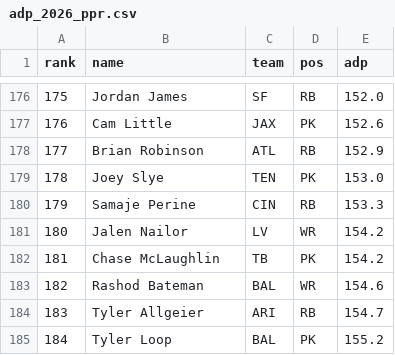
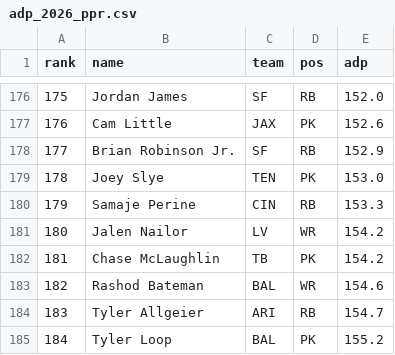
Before and after one commit to danbrown1337/foosballmanager, a CSV file: data/adp_2026_ppr.csv, drawn as a sheet; only a part is shown, gaps mark what is left out.

```diff
--- a/data/adp_2026_ppr.csv
+++ b/data/adp_2026_ppr.csv
@@ -177,3 +177,3 @@ rank,name,team,pos,adp
 176,Cam Little,JAX,PK,152.6
-177,Brian Robinson,ATL,RB,152.9
+177,Brian Robinson Jr.,SF,RB,152.9
 178,Joey Slye,TEN,PK,153.0
```
Also changed, not shown: 8 other files.
